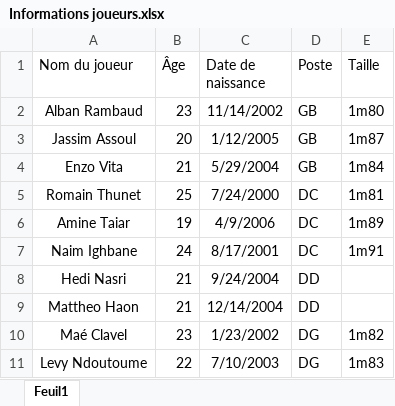
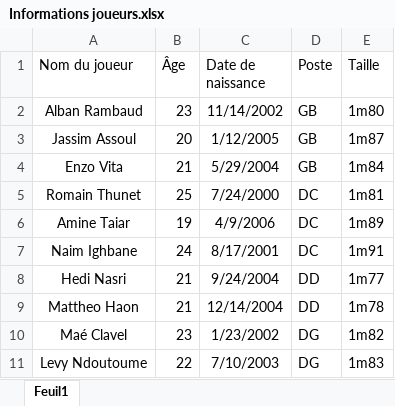
Before and after one commit to Chris15100/lld-app, an Excel workbook: data/Informations joueurs.xlsx, sheet Feuil1, drawn as a sheet; only a part is shown; values as stored, in another font and other column widths than the file's, no borders; conditional formats not drawn; the diff names each change by its address in the sheet, - before the commit and + after, or states it on an @@ line.

```diff
--- a/data/Informations joueurs.xlsx (sheet Feuil1)
+++ b/data/Informations joueurs.xlsx (sheet Feuil1)
-E8 (Taille): (empty)
+E8 (Taille): 1m77
-E9 (Taille): (empty)
+E9 (Taille): 1m78
```
Also changed, not shown: data/DonneesGPSPropres.xlsx, data/Poids-Masse grasse.xlsx, 2 other files.
